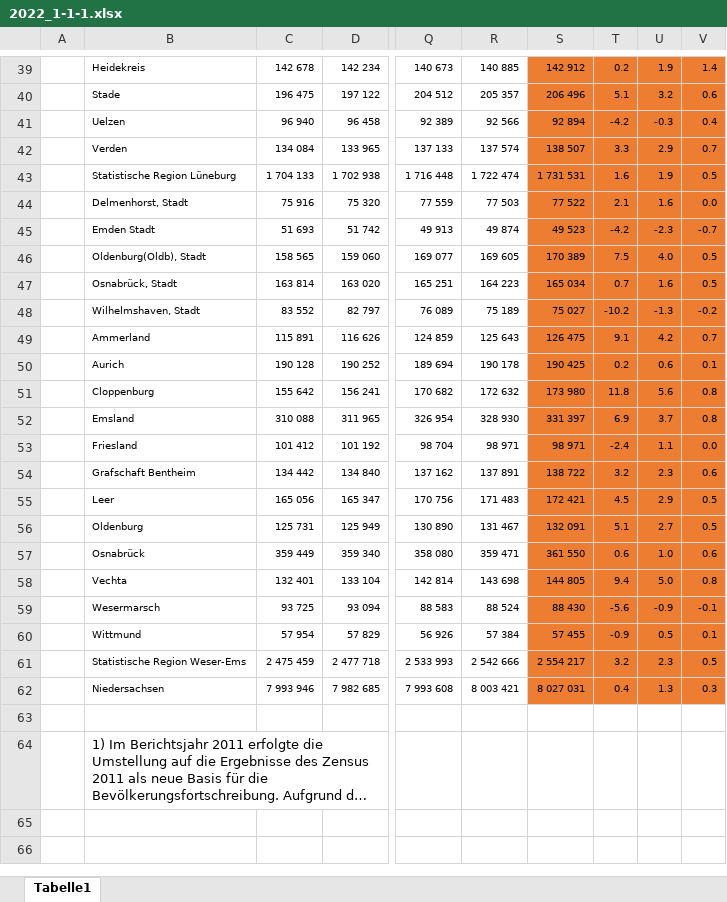
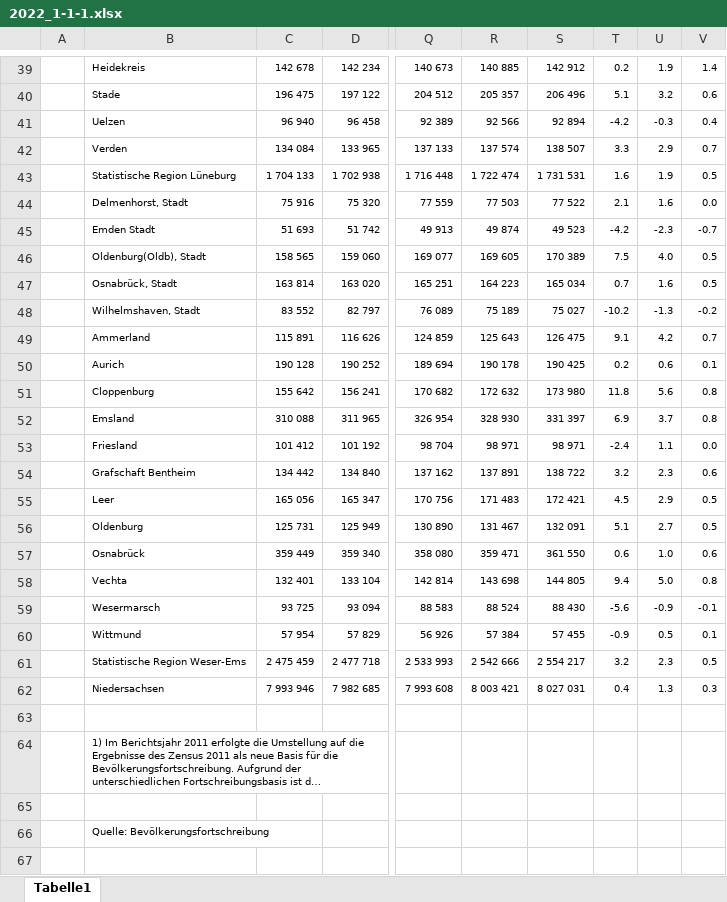
Before and after one commit to christoph-LSN/MT_Site, an Excel workbook: assets/excel/2022_1-1-1.xlsx, sheet Tabelle1, drawn as a sheet; only a part is shown, gaps mark what is left out; long unchanged cells end in …; values as stored, in another font and other column widths than the file's, no borders; rows hold the shown columns only; the diff covers the shown part only; the diff names each change by its address in the sheet, - before the commit and + after, or states it on an @@ line.

```diff
--- a/assets/excel/2022_1-1-1.xlsx (sheet Tabelle1)
+++ b/assets/excel/2022_1-1-1.xlsx (sheet Tabelle1)
-S39:V62 fill: #ED7D31
+S39:V62 fill: none
@@ B64 text size: smaller @@
+row 66:  | Quelle: Bevölkerungsfortschreibung
```
Also changed, not shown: 3 added rows, 1 edited cell and cell formats elsewhere in this sheet.
